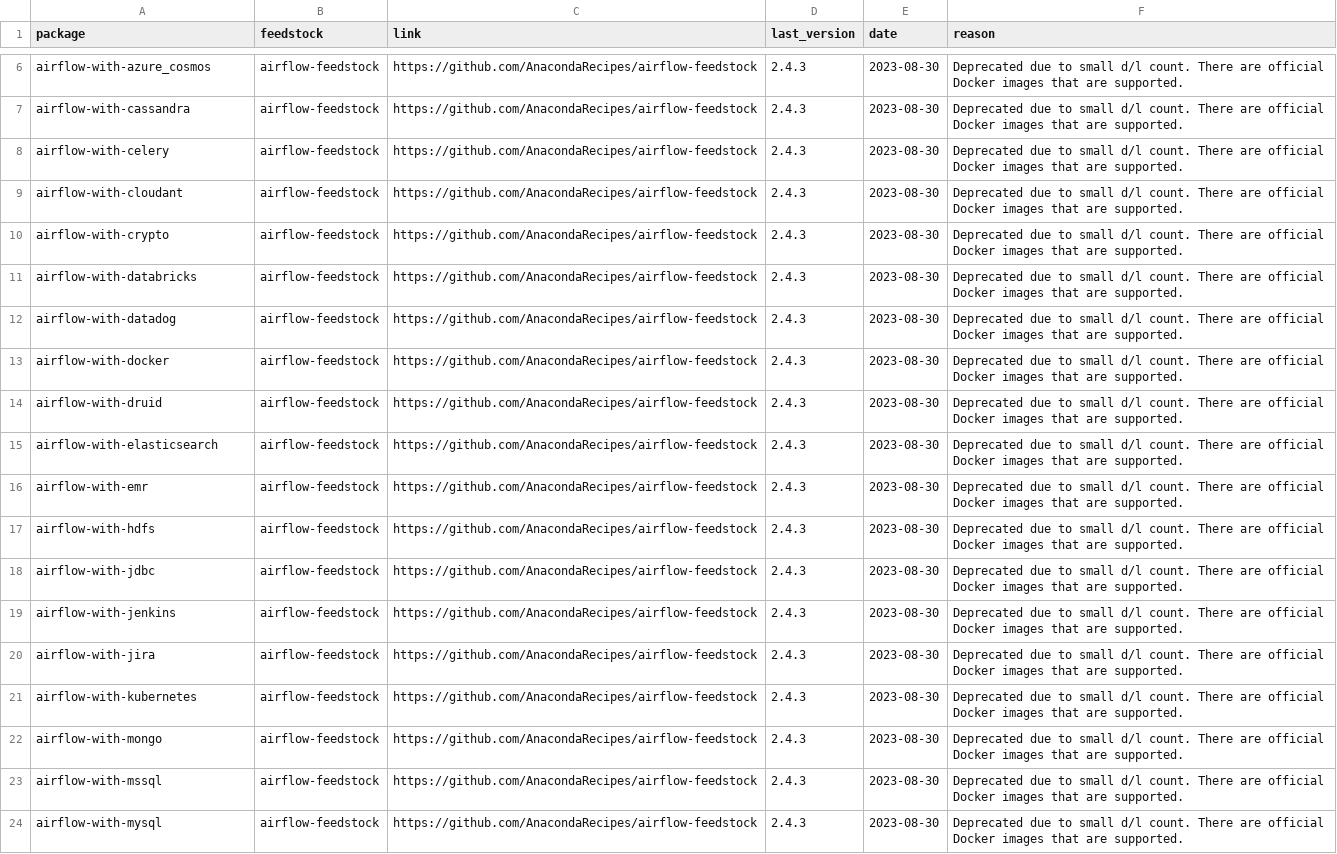
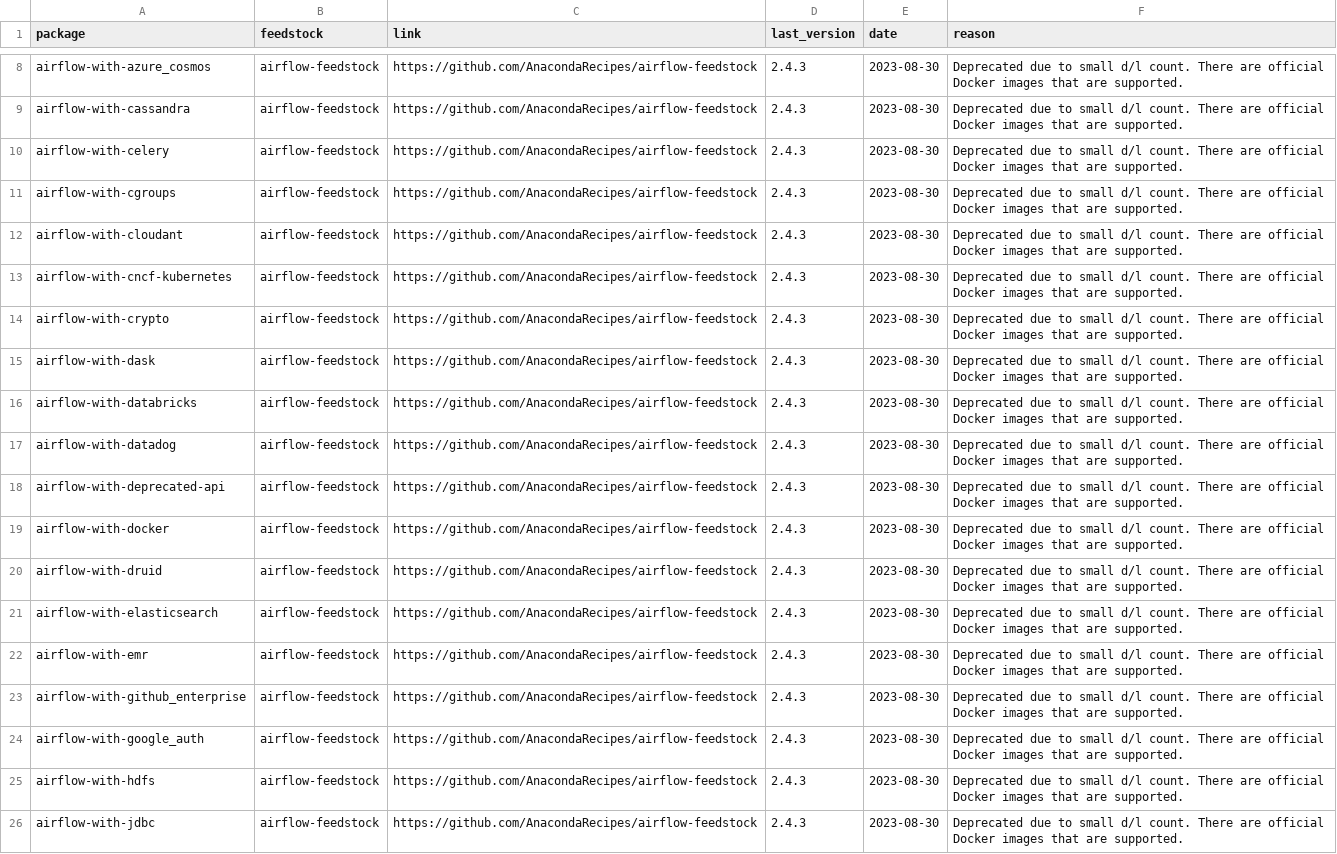
Before and after one commit to AnacondaRecipes/aggregate-deprecated, a CSV file: deprecated.csv, drawn as a sheet; only a part is shown, gaps mark what is left out; the shorter side is filled out with more unchanged rows; the diff covers the shown part only.

Commit message:
These were found during a QA sweep.  Adding them for completeness.

```diff
--- a/deprecated.csv
+++ b/deprecated.csv
@@ -8,6 +10,10 @@ airflow-with-cassandra,airflow-feedstock,https://github.com/AnacondaRecipes/airf
 airflow-with-celery,airflow-feedstock,https://github.com/AnacondaRecipes/airflow-feedstock,2.4.3,2023-08-30,"Deprecated due to small d/l count. There are official Docker images that are supported."
+airflow-with-cgroups,airflow-feedstock,https://github.com/AnacondaRecipes/airflow-feedstock,2.4.3,2023-08-30,"Deprecated due to small d/l count. There are official Docker images that are supported."
 airflow-with-cloudant,airflow-feedstock,https://github.com/AnacondaRecipes/airflow-feedstock,2.4.3,2023-08-30,"Deprecated due to small d/l count. There are official Docker images that are supported."
+airflow-with-cncf-kubernetes,airflow-feedstock,https://github.com/AnacondaRecipes/airflow-feedstock,2.4.3,2023-08-30,"Deprecated due to small d/l count. There are official Docker images that are supported."
 airflow-with-crypto,airflow-feedstock,https://github.com/AnacondaRecipes/airflow-feedstock,2.4.3,2023-08-30,"Deprecated due to small d/l count. There are official Docker images that are supported."
+airflow-with-dask,airflow-feedstock,https://github.com/AnacondaRecipes/airflow-feedstock,2.4.3,2023-08-30,"Deprecated due to small d/l count. There are official Docker images that are supported."
 airflow-with-databricks,airflow-feedstock,https://github.com/AnacondaRecipes/airflow-feedstock,2.4.3,2023-08-30,"Deprecated due to small d/l count. There are official Docker images that are supported."
 airflow-with-datadog,airflow-feedstock,https://github.com/AnacondaRecipes/airflow-feedstock,2.4.3,2023-08-30,"Deprecated due to small d/l count. There are official Docker images that are supported."
+airflow-with-deprecated-api,airflow-feedstock,https://github.com/AnacondaRecipes/airflow-feedstock,2.4.3,2023-08-30,"Deprecated due to small d/l count. There are official Docker images that are supported."
 airflow-with-docker,airflow-feedstock,https://github.com/AnacondaRecipes/airflow-feedstock,2.4.3,2023-08-30,"Deprecated due to small d/l count. There are official Docker images that are supported."
@@ -16,2 +22,4 @@ airflow-with-elasticsearch,airflow-feedstock,https://github.com/AnacondaRecipes/
 airflow-with-emr,airflow-feedstock,https://github.com/AnacondaRecipes/airflow-feedstock,2.4.3,2023-08-30,"Deprecated due to small d/l count. There are official Docker images that are supported."
+airflow-with-github_enterprise,airflow-feedstock,https://github.com/AnacondaRecipes/airflow-feedstock,2.4.3,2023-08-30,"Deprecated due to small d/l count. There are official Docker images that are supported."
+airflow-with-google_auth,airflow-feedstock,https://github.com/AnacondaRecipes/airflow-feedstock,2.4.3,2023-08-30,"Deprecated due to small d/l count. There are official Docker images that are supported."
 airflow-with-hdfs,airflow-feedstock,https://github.com/AnacondaRecipes/airflow-feedstock,2.4.3,2023-08-30,"Deprecated due to small d/l count. There are official Docker images that are supported."
```
Also changed, not shown: 11 added rows elsewhere in this file.
